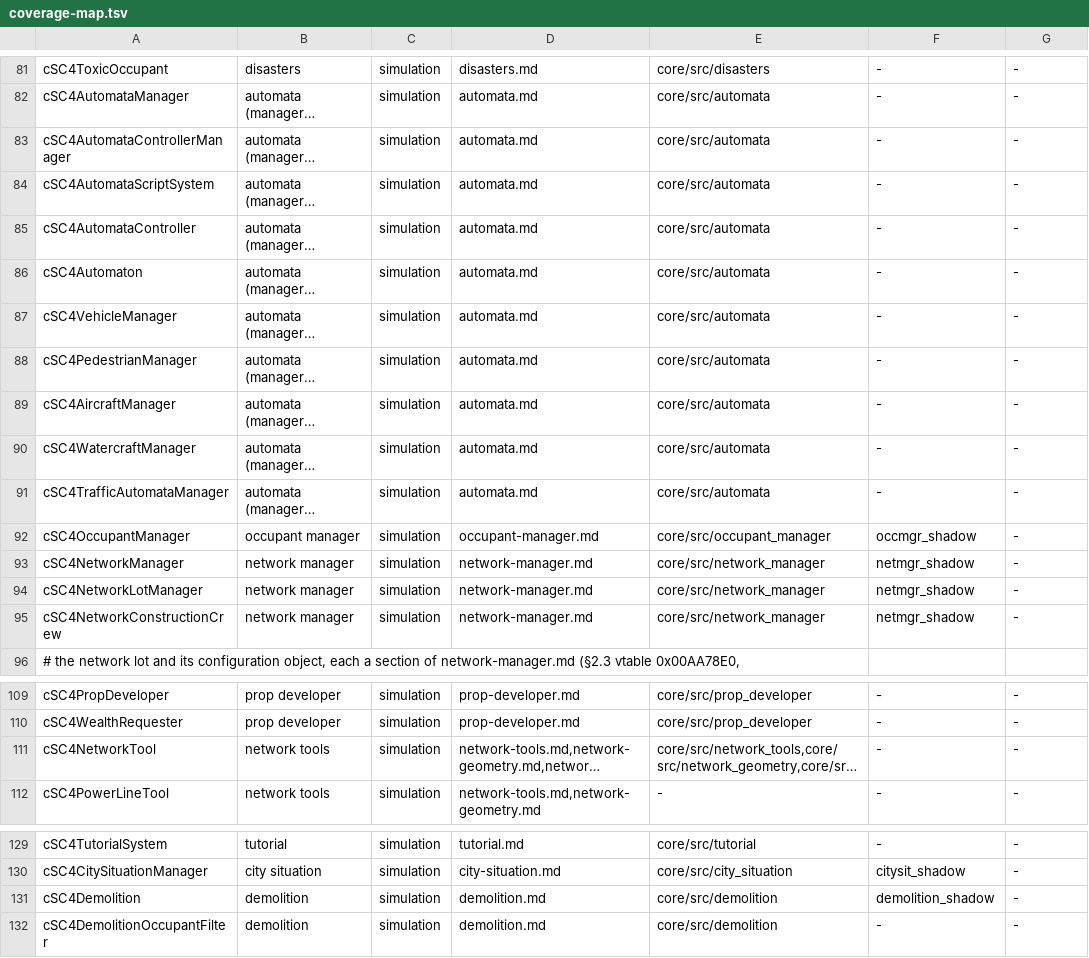
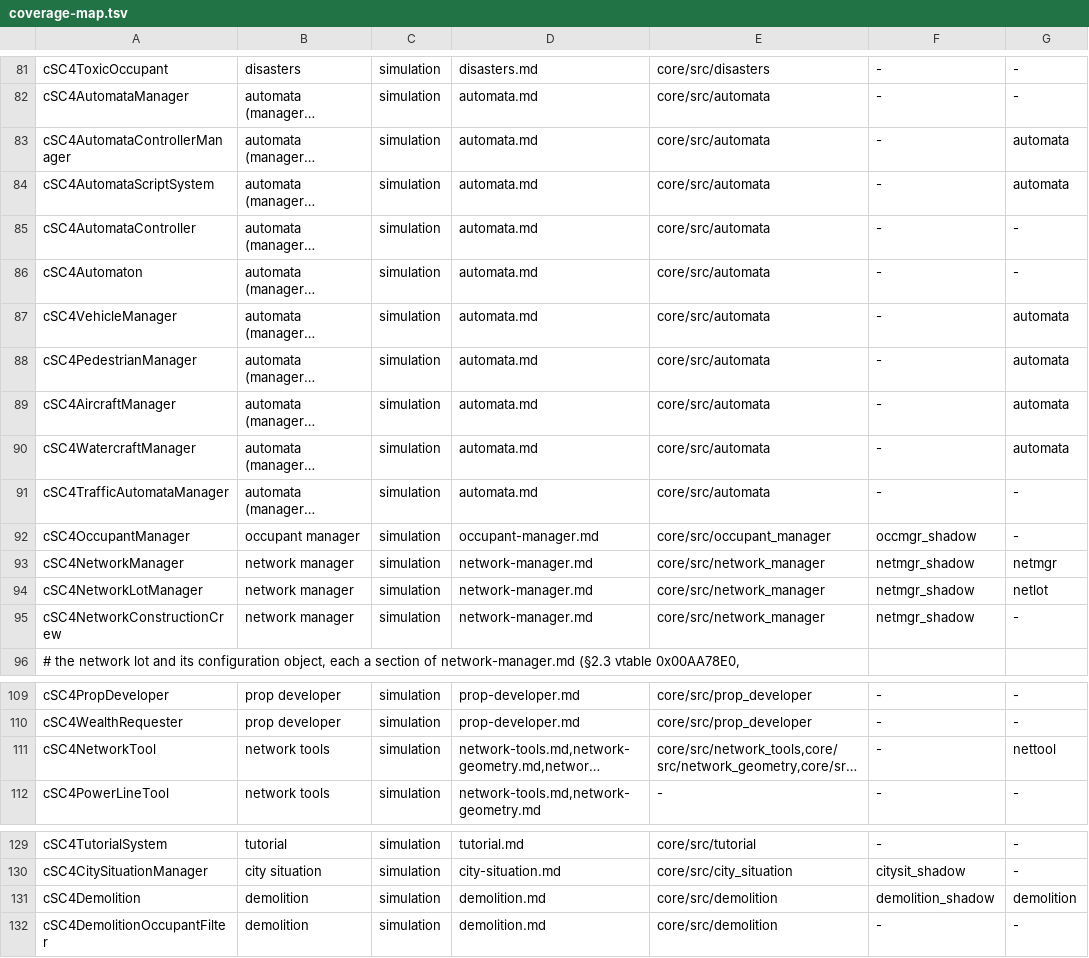
Before and after one commit to LucaSammartino/OpenSC4, a TSV file: tools/coverage-map.tsv, drawn as a sheet; only a part is shown, gaps mark what is left out; long unchanged cells end in …; the diff names each change by its address in the sheet, - before the commit and + after, or states it on an @@ line.

```diff
--- a/tools/coverage-map.tsv
+++ b/tools/coverage-map.tsv
-G83:G84: -
+G83:G84: automata
-G87:G90: -
+G87:G90: automata
-G93: -
+G93: netmgr
-G94: -
+G94: netlot
-G111: -
+G111: nettool
-G131: -
+G131: demolition
```
Also changed, not shown: 2 other files.
